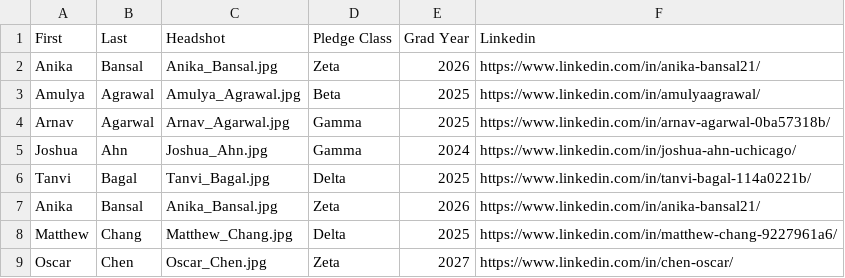
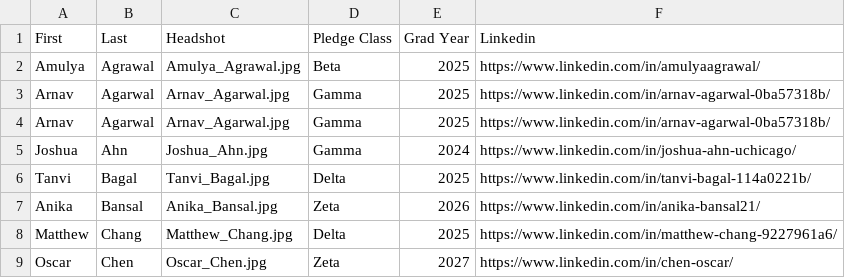
Before and after one commit to KTP-UChicago/website, a CSV file: assets/memberList.csv, drawn as a sheet; only a part is shown; removed rows and columns are numbered as before the commit, all else as after; the diff names each change by its address in the sheet, - before the commit and + after, or states it on an @@ line.

Commit message:
two arnavs

```diff
--- a/assets/memberList.csv
+++ b/assets/memberList.csv
-row 2: Anika | Bansal | Anika_Bansal.jpg | Zeta | 2026 | https://www.linkedin.com/in/anika-bansal21/
+row 3: Arnav | Agarwal | Arnav_Agarwal.jpg | Gamma | 2025 | https://www.linkedin.com/in/arnav-agarwal-0ba57318b/
```
